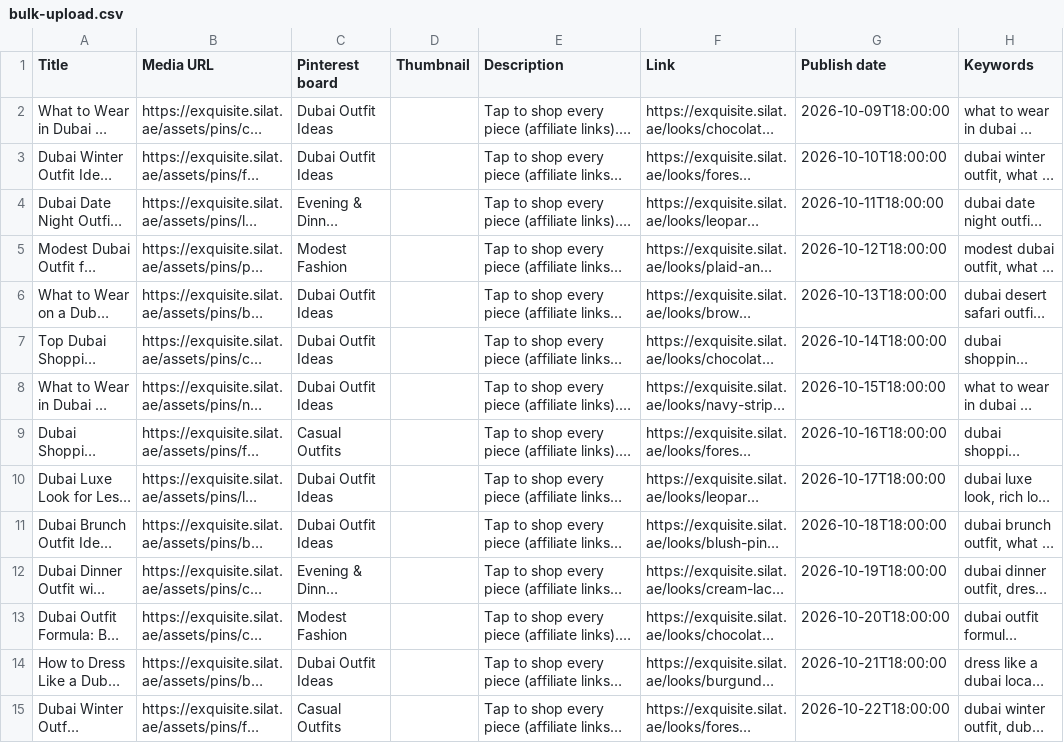
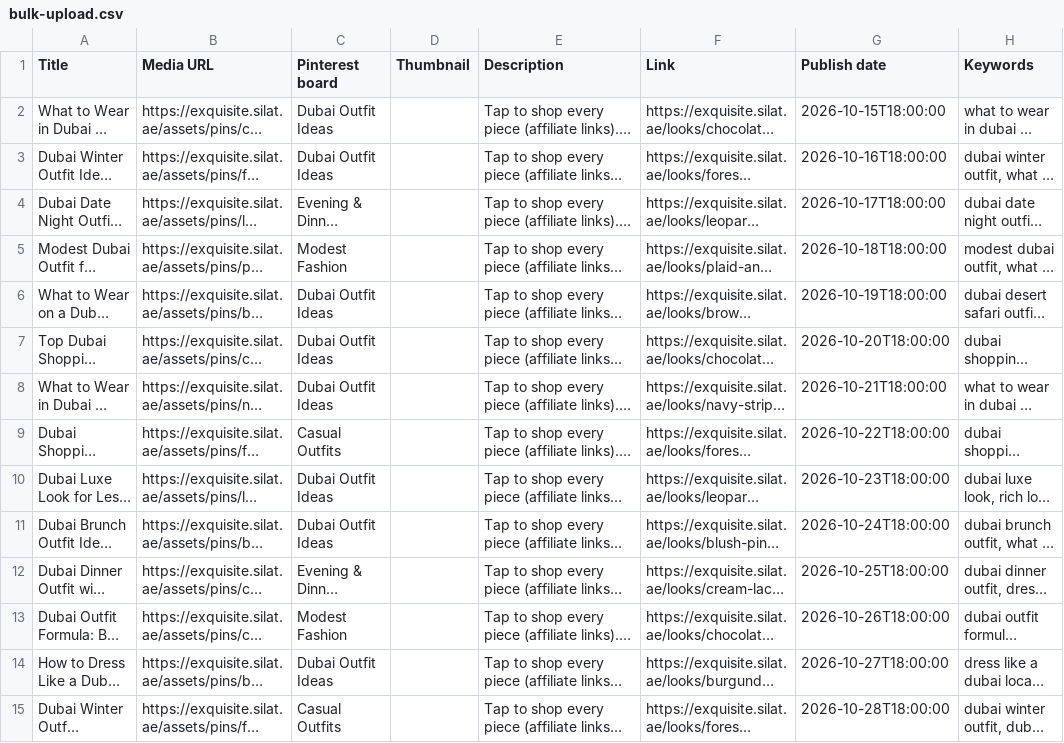
Before and after one commit to haniyasilat/exquisite-silat, a CSV file: pinterest/bulk-upload.csv, drawn as a sheet; only a part is shown; long unchanged cells end in …; the diff covers the shown part only; the diff names each change by its address in the sheet, - before the commit and + after, or states it on an @@ line.

```diff
--- a/pinterest/bulk-upload.csv
+++ b/pinterest/bulk-upload.csv
-G2 (Publish date): 2026-10-09T18:00:00
+G2 (Publish date): 2026-10-15T18:00:00
-G3 (Publish date): 2026-10-10T18:00:00
+G3 (Publish date): 2026-10-16T18:00:00
-G4 (Publish date): 2026-10-11T18:00:00
+G4 (Publish date): 2026-10-17T18:00:00
-G5 (Publish date): 2026-10-12T18:00:00
+G5 (Publish date): 2026-10-18T18:00:00
-G6 (Publish date): 2026-10-13T18:00:00
+G6 (Publish date): 2026-10-19T18:00:00
-G7 (Publish date): 2026-10-14T18:00:00
+G7 (Publish date): 2026-10-20T18:00:00
-G8 (Publish date): 2026-10-15T18:00:00
+G8 (Publish date): 2026-10-21T18:00:00
-G9 (Publish date): 2026-10-16T18:00:00
+G9 (Publish date): 2026-10-22T18:00:00
-G10 (Publish date): 2026-10-17T18:00:00
+G10 (Publish date): 2026-10-23T18:00:00
-G11 (Publish date): 2026-10-18T18:00:00
+G11 (Publish date): 2026-10-24T18:00:00
-G12 (Publish date): 2026-10-19T18:00:00
+G12 (Publish date): 2026-10-25T18:00:00
-G13 (Publish date): 2026-10-20T18:00:00
+G13 (Publish date): 2026-10-26T18:00:00
-G14 (Publish date): 2026-10-21T18:00:00
+G14 (Publish date): 2026-10-27T18:00:00
-G15 (Publish date): 2026-10-22T18:00:00
+G15 (Publish date): 2026-10-28T18:00:00
```
Also changed, not shown: 18 edited cells elsewhere in this file, pinterest/bulk-upload-test.csv, 2 other files.
